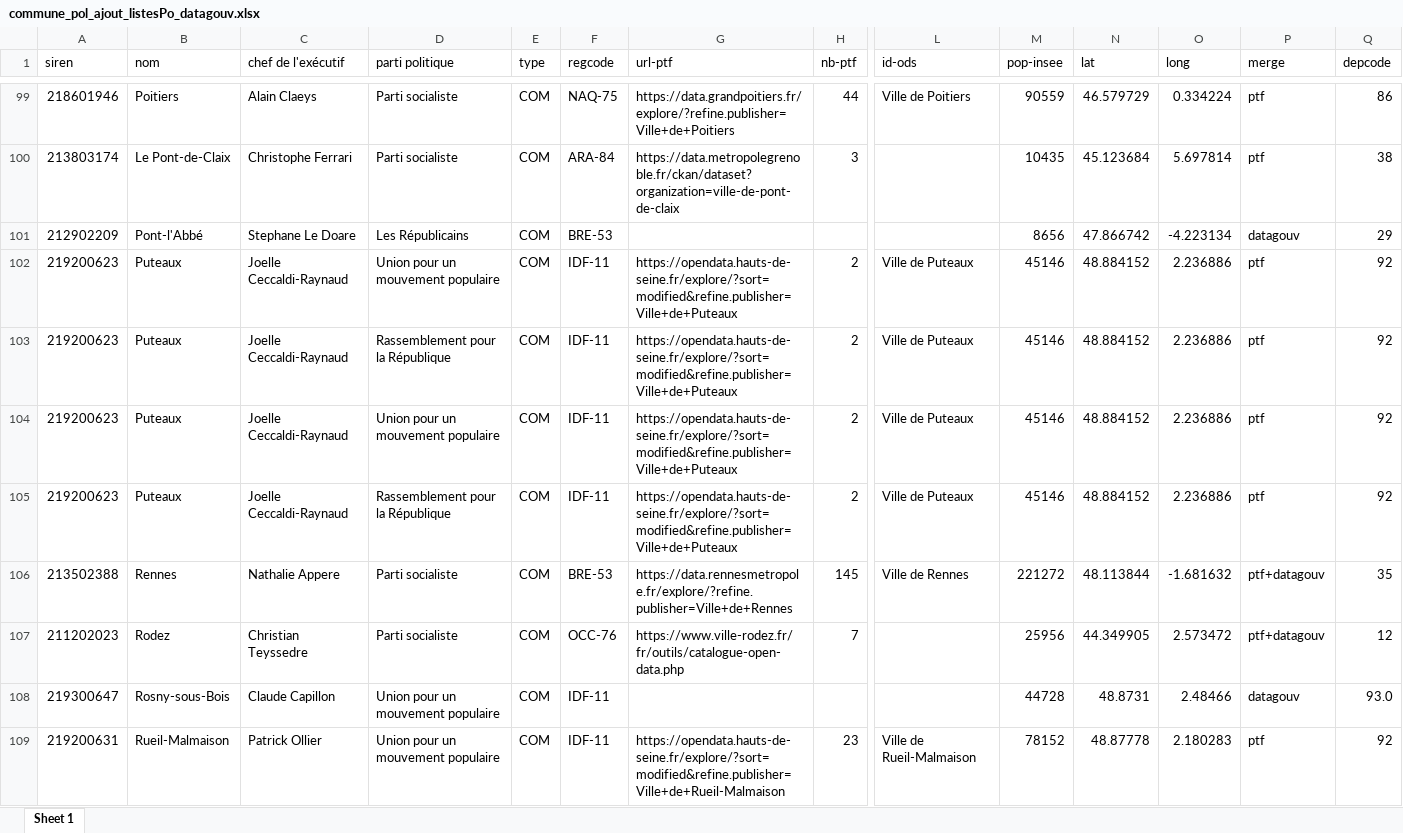
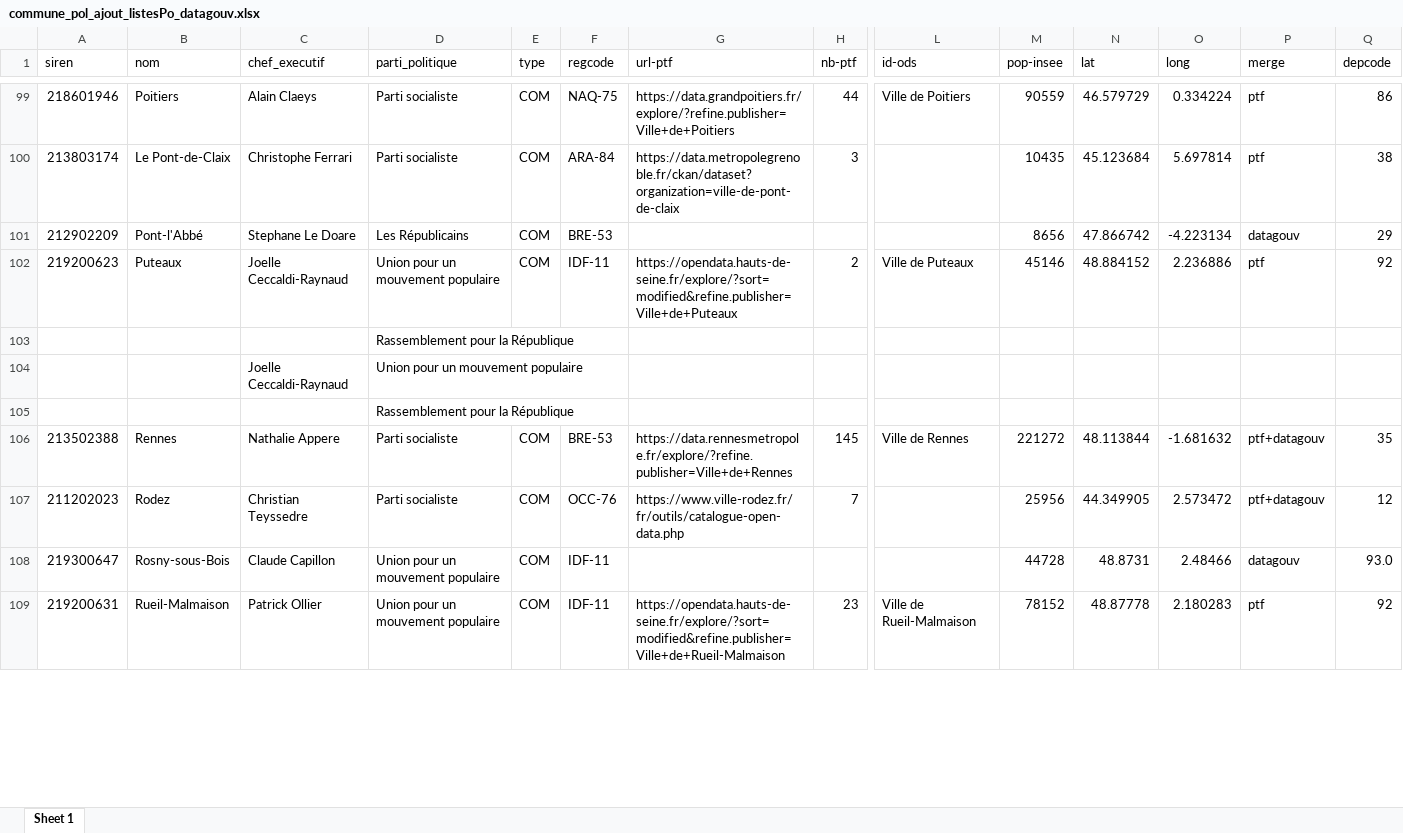
Before and after one commit to DianeThy/ananlyse_situation_opendata, an Excel workbook: Data/interim/Step3_recherche_manuelle/commune_pol_ajout_listesPo_datagouv.xlsx, sheet Sheet 1, drawn as a sheet; only a part is shown, gaps mark what is left out; values as stored, in another font and other column widths than the file's, no cell formats; removed rows and columns are numbered as before the commit, all else as after; rows hold the shown columns only; the diff covers the shown part only; the diff names each change by its address in the sheet, - before the commit and + after, or states it on an @@ line.

```diff
--- a/Data/interim/Step3_recherche_manuelle/commune_pol_ajout_listesPo_datagouv.xlsx (sheet Sheet 1)
+++ b/Data/interim/Step3_recherche_manuelle/commune_pol_ajout_listesPo_datagouv.xlsx (sheet Sheet 1)
-C1: chef de l'exécutif
+C1: chef_executif
-D1: parti politique
+D1: parti_politique
-row 103: 219200623 | Puteaux | Joelle Ceccaldi-Raynaud | Rassemblement pour la République | COM | IDF-11 | https://opendata.hauts-de-seine.fr/explore/?sort=modified&refine.publisher=Ville+de+Puteaux | 2 | Ville de Puteaux | 45146 | 48.884152 | 2.236886 | ptf | 92
-row 104: 219200623 | Puteaux | Joelle Ceccaldi-Raynaud | Union pour un mouvement populaire | COM | IDF-11 | https://opendata.hauts-de-seine.fr/explore/?sort=modified&refine.publisher=Ville+de+Puteaux | 2 | Ville de Puteaux | 45146 | 48.884152 | 2.236886 | ptf | 92
-row 105: 219200623 | Puteaux | Joelle Ceccaldi-Raynaud | Rassemblement pour la République | COM | IDF-11 | https://opendata.hauts-de-seine.fr/explore/?sort=modified&refine.publisher=Ville+de+Puteaux | 2 | Ville de Puteaux | 45146 | 48.884152 | 2.236886 | ptf | 92
+row 103:  |  |  | Rassemblement pour la République
+row 104:  |  | Joelle Ceccaldi-Raynaud | Union pour un mouvement populaire
+row 105:  |  |  | Rassemblement pour la République
```
Also changed, not shown: 64 added rows, 71 removed rows and 281 edited cells elsewhere in this sheet, cell formats, Data/interim/Step3_recherche_manuelle/communaute_urbaine.xlsx, Data/interim/Step3_recherche_manuelle/departement_pol2.xlsx, 17 other files.
